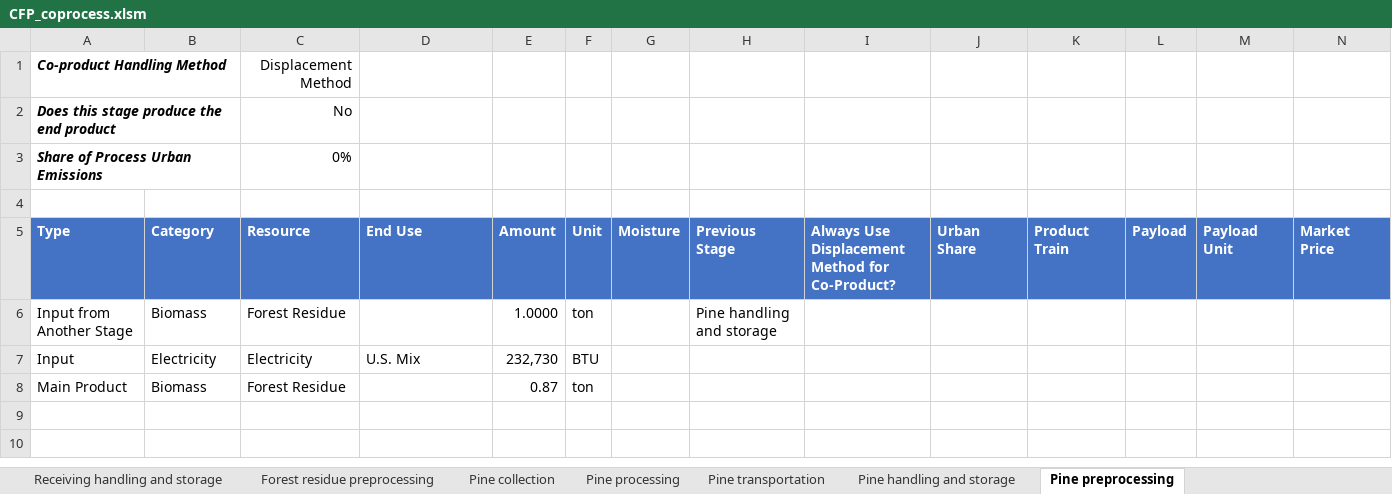
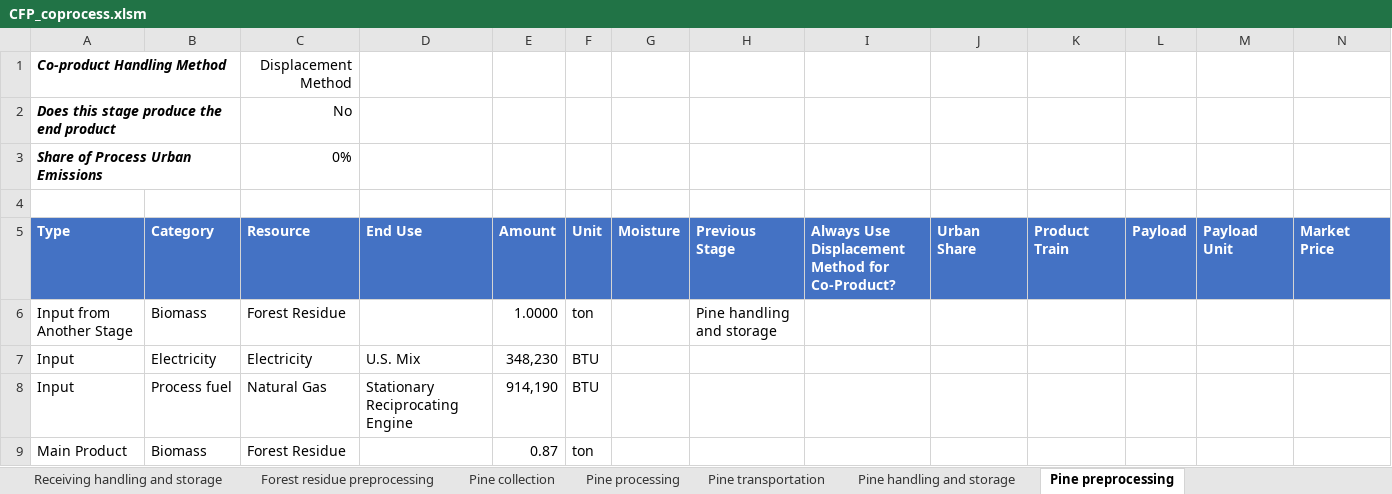
Before and after one commit to olw0905/Interactive-SCSA_Dash, an Excel workbook: static/CFP_coprocess.xlsm, sheet Pine preprocessing, drawn as a sheet; only a part is shown; values as stored, in another font and other column widths than the file's, no borders; charts and pictures and table styles not drawn; rows hold the shown columns only; the diff names each change by its address in the sheet, - before the commit and + after, or states it on an @@ line.

```diff
--- a/static/CFP_coprocess.xlsm (sheet Pine preprocessing)
+++ b/static/CFP_coprocess.xlsm (sheet Pine preprocessing)
-E7 (Amount): 232,730
+E7 (Amount): 348,230
+row 8: Input | Process fuel | Natural Gas | Stationary Reciprocating Engine | 914,190 | BTU
```
Also changed, not shown: sheet Forest residue preprocessing, sheet Fuel production, formulas that keep their value, static/CFP_standalone.xlsm, 1 other file.
